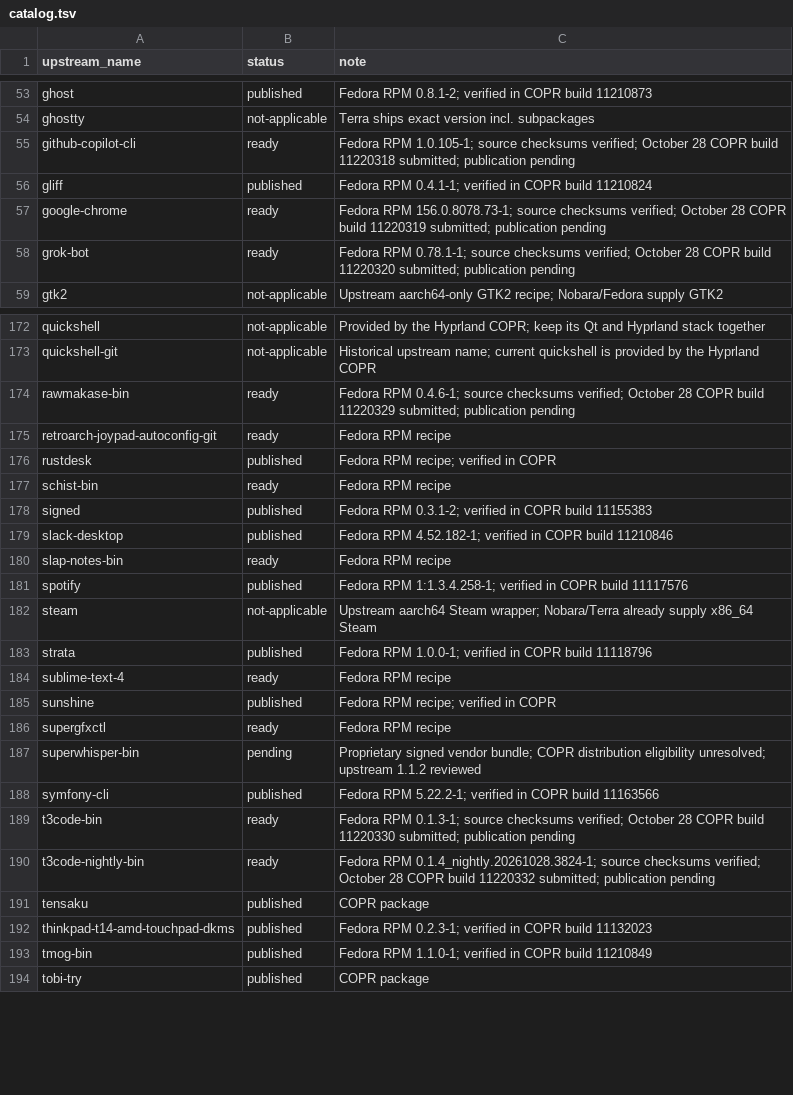
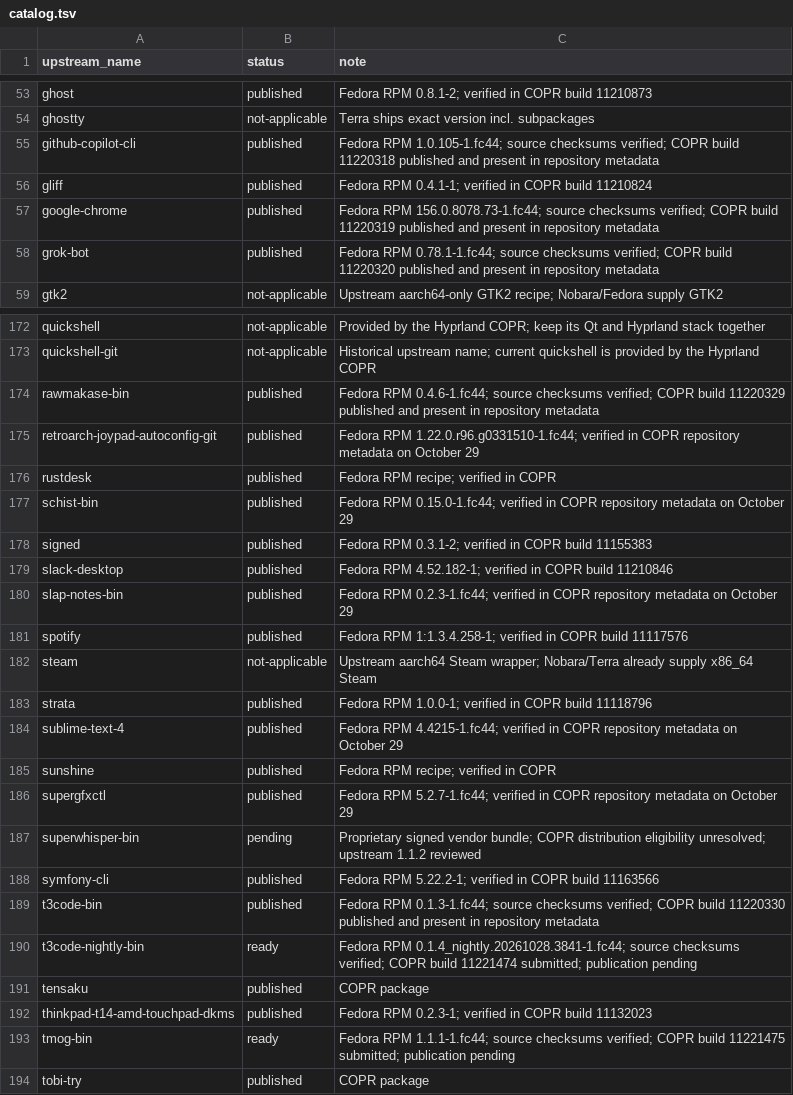
Before and after one commit to kamm3r/omadora-pkg, a TSV file: catalog.tsv, drawn as a sheet; only a part is shown, gaps mark what is left out; the diff covers the shown part only.

Commit message:
Record full package audit and pending October 29 builds

```diff
--- a/catalog.tsv
+++ b/catalog.tsv
@@ -54,6 +54,6 @@ ghost	published	Fedora RPM 0.8.1-2; verified in COPR build 11210873
 ghostty	not-applicable	Terra ships exact version incl. subpackages
-github-copilot-cli	ready	Fedora RPM 1.0.105-1; source checksums verified; October 28 COPR build 11220318 submitted; publication pending
+github-copilot-cli	published	Fedora RPM 1.0.105-1.fc44; source checksums verified; COPR build 11220318 published and present in repository metadata
 gliff	published	Fedora RPM 0.4.1-1; verified in COPR build 11210824
-google-chrome	ready	Fedora RPM 156.0.8078.73-1; source checksums verified; October 28 COPR build 11220319 submitted; publication pending
-grok-bot	ready	Fedora RPM 0.78.1-1; source checksums verified; October 28 COPR build 11220320 submitted; publication pending
+google-chrome	published	Fedora RPM 156.0.8078.73-1.fc44; source checksums verified; COPR build 11220319 published and present in repository metadata
+grok-bot	published	Fedora RPM 0.78.1-1.fc44; source checksums verified; COPR build 11220320 published and present in repository metadata
 gtk2	not-applicable	Upstream aarch64-only GTK2 recipe; Nobara/Fedora supply GTK2
@@ -173,9 +173,9 @@ quickshell	not-applicable	Provided by the Hyprland COPR; keep its Qt and Hyprlan
 quickshell-git	not-applicable	Historical upstream name; current quickshell is provided by the Hyprland COPR
-rawmakase-bin	ready	Fedora RPM 0.4.6-1; source checksums verified; October 28 COPR build 11220329 submitted; publication pending
-retroarch-joypad-autoconfig-git	ready	Fedora RPM recipe
+rawmakase-bin	published	Fedora RPM 0.4.6-1.fc44; source checksums verified; COPR build 11220329 published and present in repository metadata
+retroarch-joypad-autoconfig-git	published	Fedora RPM 1.22.0.r96.g0331510-1.fc44; verified in COPR repository metadata on October 29
 rustdesk	published	Fedora RPM recipe; verified in COPR
-schist-bin	ready	Fedora RPM recipe
+schist-bin	published	Fedora RPM 0.15.0-1.fc44; verified in COPR repository metadata on October 29
 signed	published	Fedora RPM 0.3.1-2; verified in COPR build 11155383
 slack-desktop	published	Fedora RPM 4.52.182-1; verified in COPR build 11210846
-slap-notes-bin	ready	Fedora RPM recipe
+slap-notes-bin	published	Fedora RPM 0.2.3-1.fc44; verified in COPR repository metadata on October 29
 spotify	published	Fedora RPM 1:1.3.4.258-1; verified in COPR build 11117576
@@ -183,12 +183,12 @@ steam	not-applicable	Upstream aarch64 Steam wrapper; Nobara/Terra already supply
 strata	published	Fedora RPM 1.0.0-1; verified in COPR build 11118796
-sublime-text-4	ready	Fedora RPM recipe
+sublime-text-4	published	Fedora RPM 4.4215-1.fc44; verified in COPR repository metadata on October 29
 sunshine	published	Fedora RPM recipe; verified in COPR
-supergfxctl	ready	Fedora RPM recipe
+supergfxctl	published	Fedora RPM 5.2.7-1.fc44; verified in COPR repository metadata on October 29
 superwhisper-bin	pending	Proprietary signed vendor bundle; COPR distribution eligibility unresolved; upstream 1.1.2 reviewed
 symfony-cli	published	Fedora RPM 5.22.2-1; verified in COPR build 11163566
-t3code-bin	ready	Fedora RPM 0.1.3-1; source checksums verified; October 28 COPR build 11220330 submitted; publication pending
-t3code-nightly-bin	ready	Fedora RPM 0.1.4_nightly.20261028.3824-1; source checksums verified; October 28 COPR build 11220332 submitted; publication pending
+t3code-bin	published	Fedora RPM 0.1.3-1.fc44; source checksums verified; COPR build 11220330 published and present in repository metadata
+t3code-nightly-bin	ready	Fedora RPM 0.1.4_nightly.20261028.3841-1.fc44; source checksums verified; COPR build 11221474 submitted; publication pending
 tensaku	published	COPR package
 thinkpad-t14-amd-touchpad-dkms	published	Fedora RPM 0.2.3-1; verified in COPR build 11132023
-tmog-bin	published	Fedora RPM 1.1.0-1; verified in COPR build 11210849
+tmog-bin	ready	Fedora RPM 1.1.1-1.fc44; source checksums verified; COPR build 11221475 submitted; publication pending
 tobi-try	published	COPR package
```
Also changed, not shown: 1 added row and 69 edited cells elsewhere in this file, 3 other files.
